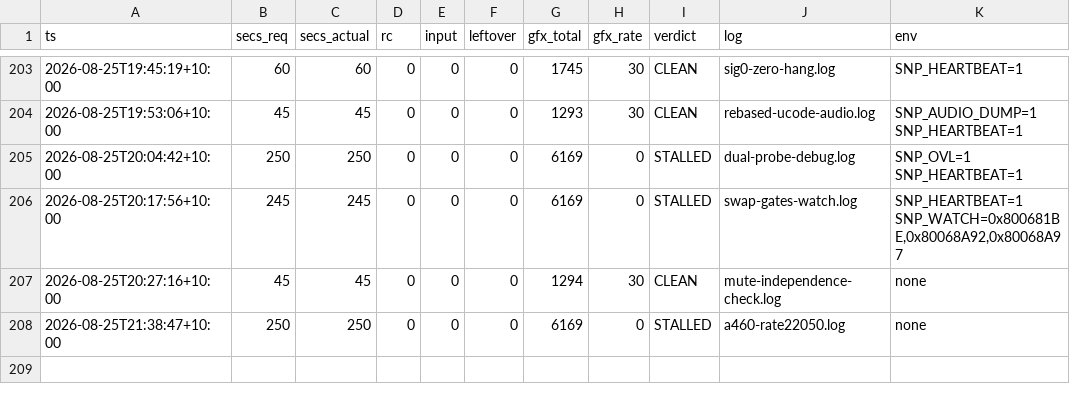
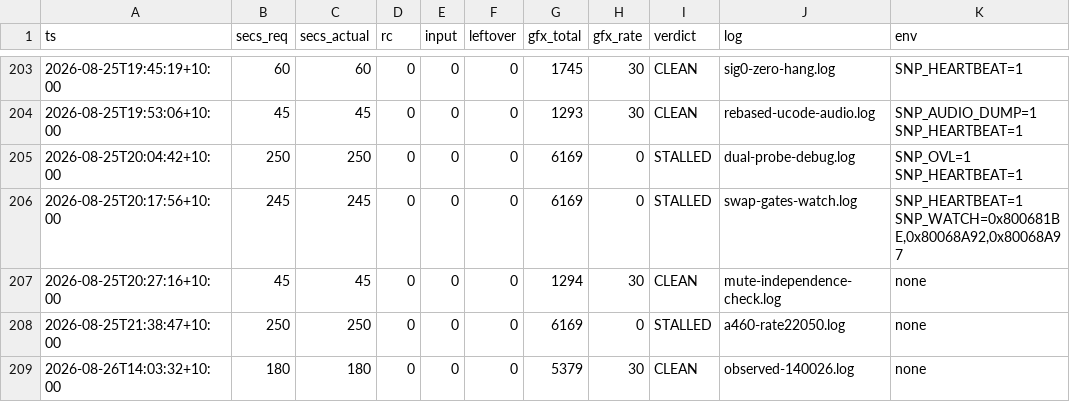
Before and after one commit to johvmac/sin-punishment-recompiled, a TSV file: docs/run-log.tsv, drawn as a sheet; only a part is shown, gaps mark what is left out.

```diff
--- a/docs/run-log.tsv
+++ b/docs/run-log.tsv
@@ -208 +208,2 @@ ts	secs_req	secs_actual	rc	input	leftover	gfx_total	gfx_rate	verdict	log	env
 2026-08-25T21:38:47+10:00	250	250	0	0	0	6169	0	STALLED	a460-rate22050.log	none
+2026-08-26T14:03:32+10:00	180	180	0	0	0	5379	30	CLEAN	observed-140026.log	none
```
Also changed, not shown: 4 other files.
